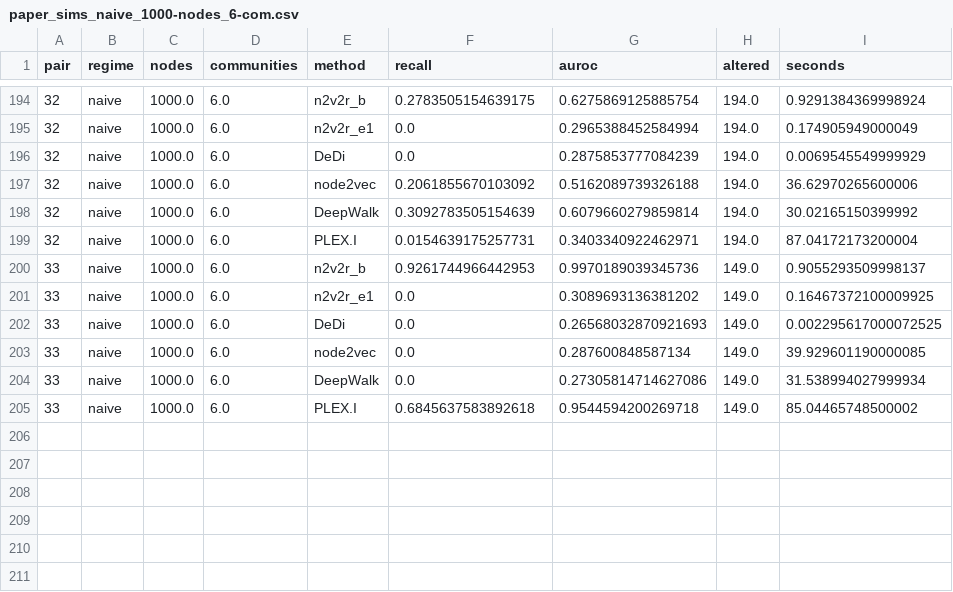
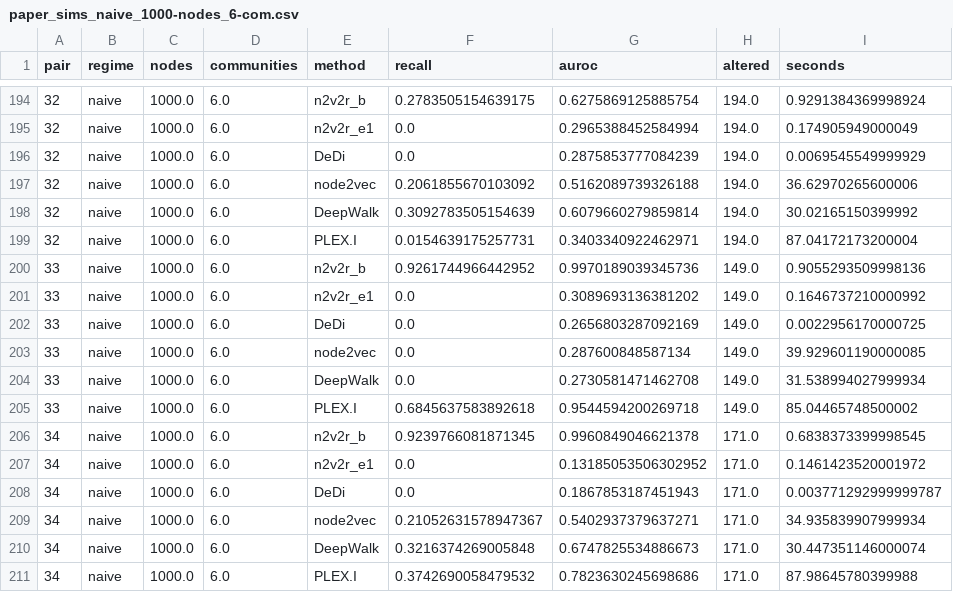
Before and after one commit to pmandros/node2vec2rank, a CSV file: benchmarks/results/paper_sims_naive_1000-nodes_6-com.csv, drawn as a sheet; only a part is shown, gaps mark what is left out.

```diff
--- a/benchmarks/results/paper_sims_naive_1000-nodes_6-com.csv
+++ b/benchmarks/results/paper_sims_naive_1000-nodes_6-com.csv
@@ -199,7 +199,13 @@ pair,regime,nodes,communities,method,recall,auroc,altered,seconds
 32,naive,1000.0,6.0,PLEX.I,0.0154639175257731,0.3403340922462971,194.0,87.04172173200004
-33,naive,1000.0,6.0,n2v2r_b,0.9261744966442953,0.9970189039345736,149.0,0.9055293509998137
-33,naive,1000.0,6.0,n2v2r_e1,0.0,0.3089693136381202,149.0,0.16467372100009925
-33,naive,1000.0,6.0,DeDi,0.0,0.26568032870921693,149.0,0.002295617000072525
+33,naive,1000.0,6.0,n2v2r_b,0.9261744966442952,0.9970189039345736,149.0,0.9055293509998136
+33,naive,1000.0,6.0,n2v2r_e1,0.0,0.3089693136381202,149.0,0.1646737210000992
+33,naive,1000.0,6.0,DeDi,0.0,0.2656803287092169,149.0,0.0022956170000725
 33,naive,1000.0,6.0,node2vec,0.0,0.287600848587134,149.0,39.929601190000085
-33,naive,1000.0,6.0,DeepWalk,0.0,0.27305814714627086,149.0,31.538994027999934
+33,naive,1000.0,6.0,DeepWalk,0.0,0.2730581471462708,149.0,31.538994027999934
 33,naive,1000.0,6.0,PLEX.I,0.6845637583892618,0.9544594200269718,149.0,85.04465748500002
+34,naive,1000.0,6.0,n2v2r_b,0.9239766081871345,0.9960849046621378,171.0,0.6838373399998545
+34,naive,1000.0,6.0,n2v2r_e1,0.0,0.13185053506302952,171.0,0.1461423520001972
+34,naive,1000.0,6.0,DeDi,0.0,0.1867853187451943,171.0,0.003771292999999787
+34,naive,1000.0,6.0,node2vec,0.21052631578947367,0.5402937379637271,171.0,34.935839907999934
+34,naive,1000.0,6.0,DeepWalk,0.3216374269005848,0.6747825534886673,171.0,30.447351146000074
+34,naive,1000.0,6.0,PLEX.I,0.3742690058479532,0.7823630245698686,171.0,87.98645780399988
```
Also changed, not shown: benchmarks/results/paper_sims_random_1000-nodes_6-com.csv.
